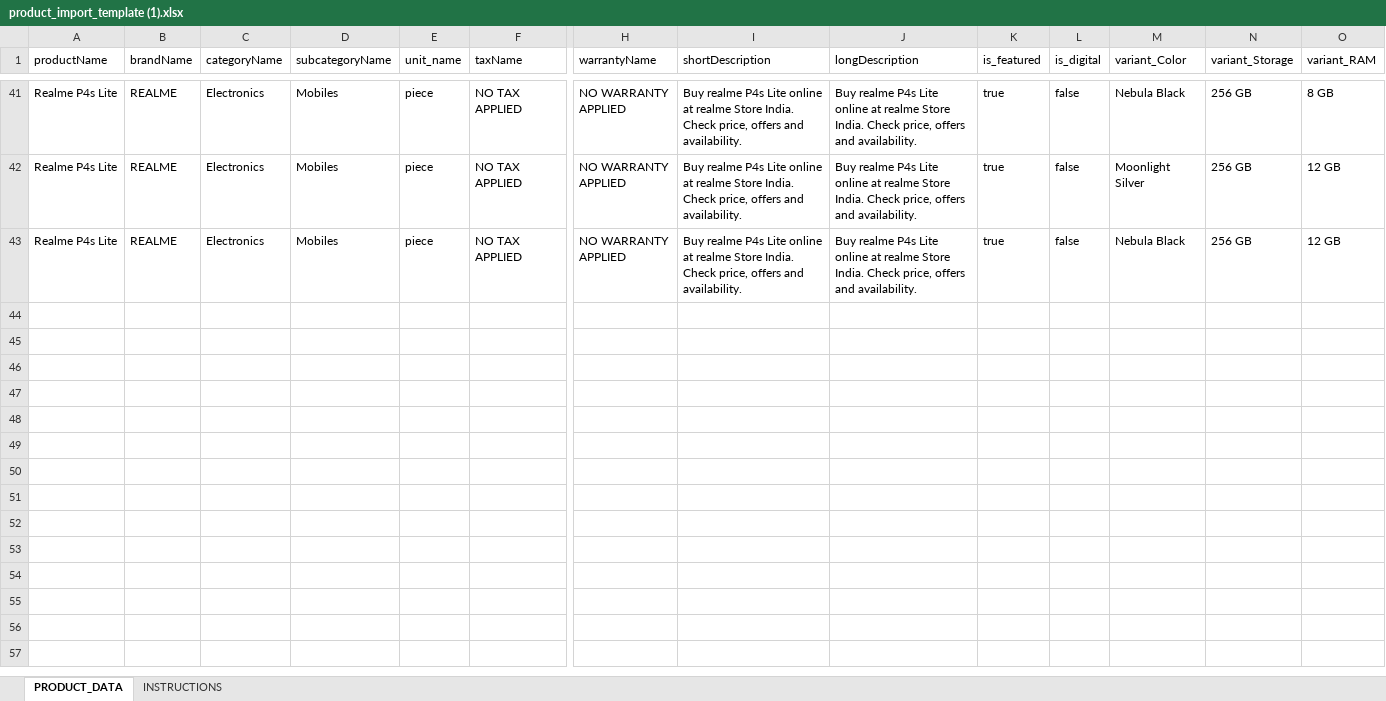
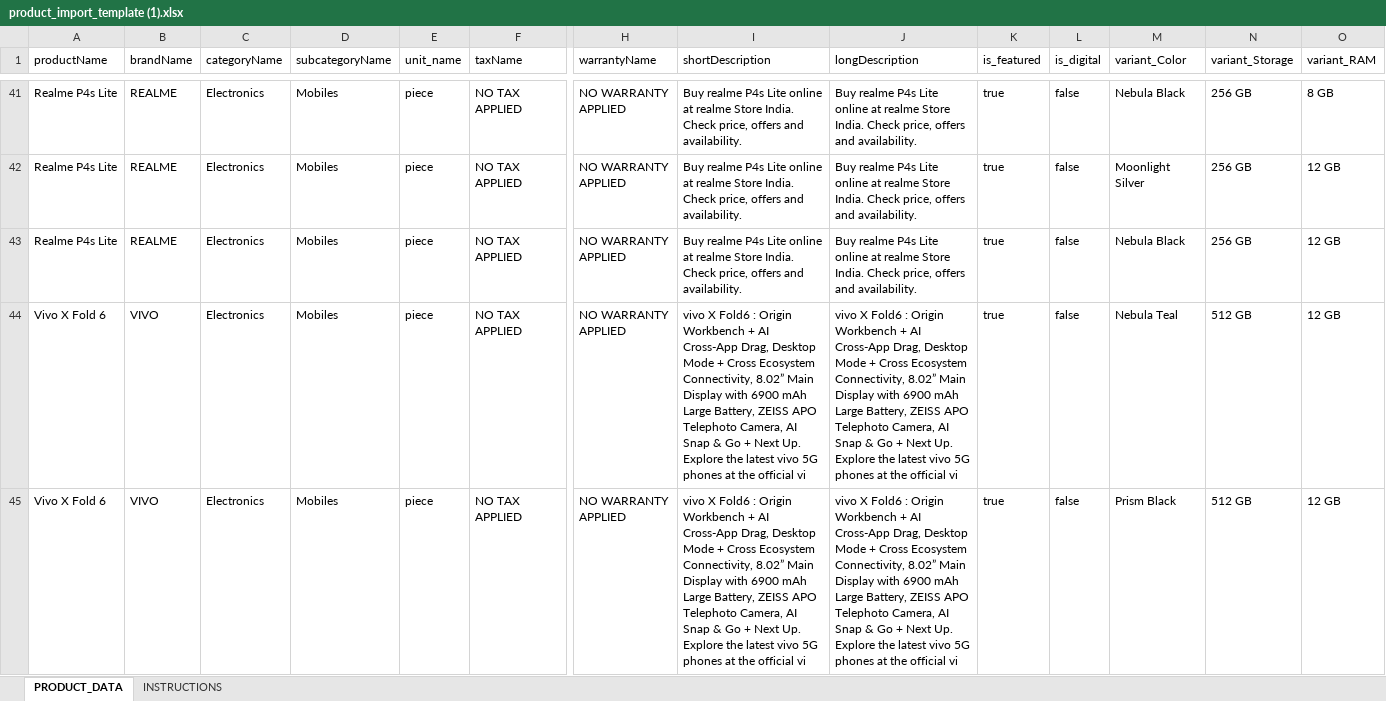
Before and after one commit to rehaanpatel-29/retailix-smartphone-automation, an Excel workbook: product_import_template (1).xlsx, sheet PRODUCT_DATA, drawn as a sheet; only a part is shown, gaps mark what is left out; values as stored, in another font and other column widths than the file's, no borders; rows hold the shown columns only; the diff covers the shown part only; the diff names each change by its address in the sheet, - before the commit and + after, or states it on an @@ line.

```diff
--- a/product_import_template (1).xlsx (sheet PRODUCT_DATA)
+++ b/product_import_template (1).xlsx (sheet PRODUCT_DATA)
+row 44: Vivo X Fold 6 | VIVO | Electronics | Mobiles | piece | NO TAX APPLIED | NO WARRANTY APPLIED | vivo X Fold6 : Origin Workbench + AI Cross-App Drag, Desktop Mode + Cross Ecosystem Connectivity, 8.02” Main Display with 6900 mAh Large Battery, ZEISS APO Telephoto Camera, AI Snap & Go + Next Up. Explore the latest vivo 5G phones at the official vi | vivo X Fold6 : Origin Workbench + AI Cross-App Drag, Desktop Mode + Cross Ecosystem Connectivity, 8.02” Main Display with 6900 mAh Large Battery, ZEISS APO Telephoto Camera, AI Snap & Go + Next Up. Explore the latest vivo 5G phones at the official vi | true | false | Nebula Teal | 512 GB | 12 GB
+row 45: Vivo X Fold 6 | VIVO | Electronics | Mobiles | piece | NO TAX APPLIED | NO WARRANTY APPLIED | vivo X Fold6 : Origin Workbench + AI Cross-App Drag, Desktop Mode + Cross Ecosystem Connectivity, 8.02” Main Display with 6900 mAh Large Battery, ZEISS APO Telephoto Camera, AI Snap & Go + Next Up. Explore the latest vivo 5G phones at the official vi | vivo X Fold6 : Origin Workbench + AI Cross-App Drag, Desktop Mode + Cross Ecosystem Connectivity, 8.02” Main Display with 6900 mAh Large Battery, ZEISS APO Telephoto Camera, AI Snap & Go + Next Up. Explore the latest vivo 5G phones at the official vi | true | false | Prism Black | 512 GB | 12 GB
```
Also changed, not shown: 6 added rows elsewhere in this sheet.
